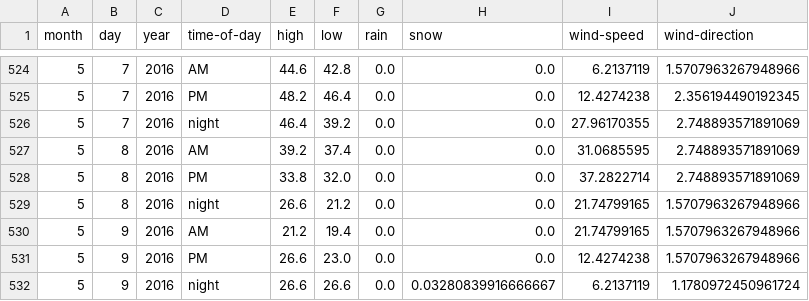
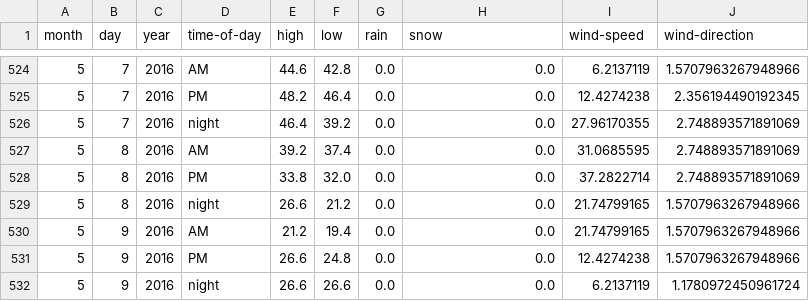
Before and after one commit to psathyrella/weatherhistory, a CSV file: mtwx/Dragontail-Peak-2694.csv, drawn as a sheet; only a part is shown, gaps mark what is left out.

```diff
--- a/mtwx/Dragontail-Peak-2694.csv
+++ b/mtwx/Dragontail-Peak-2694.csv
@@ -530,3 +530,3 @@ month,day,year,time-of-day,high,low,rain,snow,wind-speed,wind-direction
 5,9,2016,AM,21.2,19.4,0.0,0.0,21.74799165,1.5707963267948966
-5,9,2016,PM,26.6,23.0,0.0,0.0,12.4274238,1.5707963267948966
-5,9,2016,night,26.6,26.6,0.0,0.03280839916666667,6.2137119,1.1780972450961724
+5,9,2016,PM,26.6,24.8,0.0,0.0,12.4274238,1.5707963267948966
+5,9,2016,night,26.6,26.6,0.0,0.0,6.2137119,1.1780972450961724
```
Also changed, not shown: mtwx/Devils-Thumb-2767.csv, mtwx/Liberty-Bell-Mountain-2353.csv, 18 other files.
